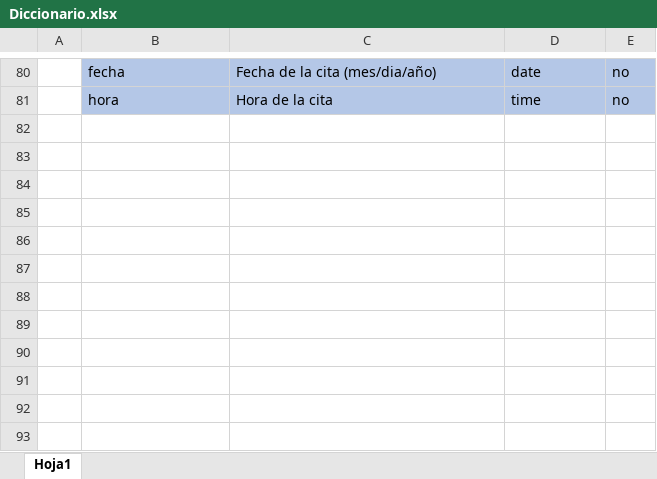
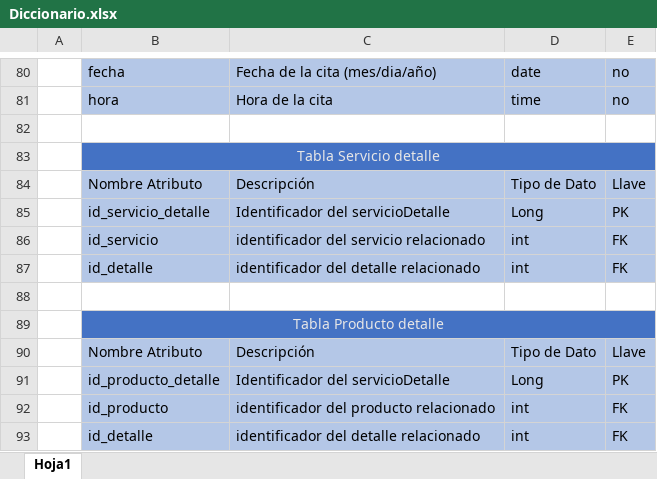
Before and after one commit to benjaminCanalesC/control1-TBD-Grupo3, an Excel workbook: Diccionario.xlsx, sheet Hoja1, drawn as a sheet; only a part is shown, gaps mark what is left out; values as stored, in another font and other column widths than the file's, no borders; the diff names each change by its address in the sheet, - before the commit and + after, or states it on an @@ line.

Commit message:
arreglo diccionario

```diff
--- a/Diccionario.xlsx (sheet Hoja1)
+++ b/Diccionario.xlsx (sheet Hoja1)
+row 82: (empty)
+row 83:  | Tabla Servicio detalle
+row 84:  | Nombre Atributo | Descripción | Tipo de Dato | Llave
+row 85:  | id_servicio_detalle | Identificador del servicioDetalle | Long | PK
+row 86:  | id_servicio | identificador del servicio relacionado | int | FK
+row 87:  | id_detalle | identificador del detalle relacionado | int | FK
+row 88: (empty)
+row 89:  | Tabla Producto detalle
+row 90:  | Nombre Atributo | Descripción | Tipo de Dato | Llave
+row 91:  | id_producto_detalle | Identificador del servicioDetalle | Long | PK
+row 92:  | id_producto | identificador del producto relacionado | int | FK
+row 93:  | id_detalle | identificador del detalle relacionado | int | FK
```
